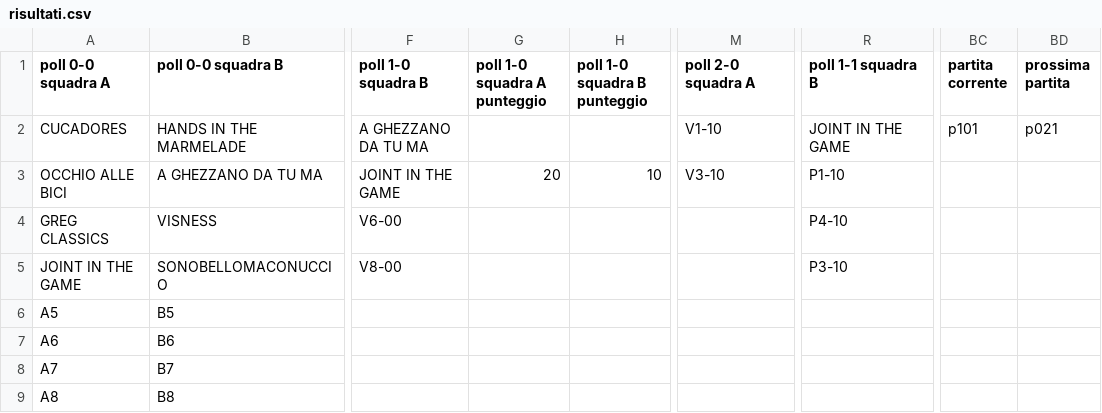
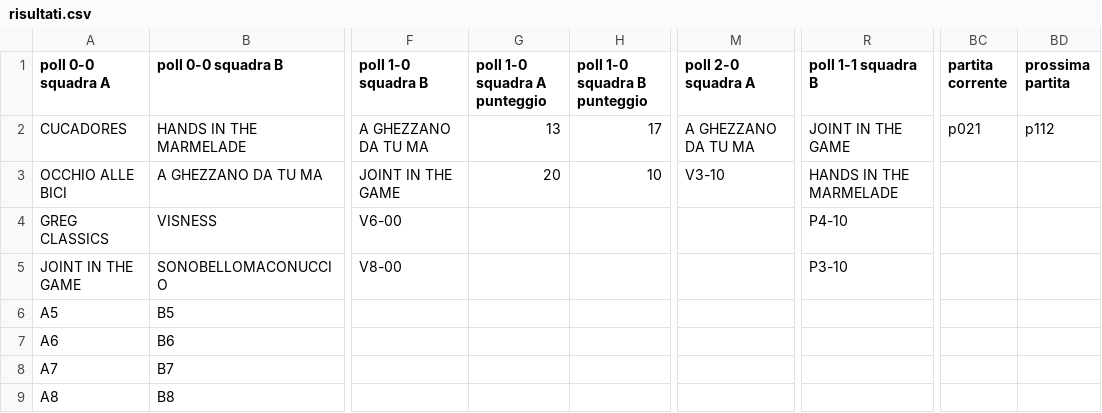
Before and after one commit to ChurchGame/ChurchGame.github.io, a CSV file: risultati.csv, drawn as a sheet; only a part is shown, gaps mark what is left out; the diff names each change by its address in the sheet, - before the commit and + after, or states it on an @@ line.

Commit message:
Update risultati.csv

```diff
--- a/risultati.csv
+++ b/risultati.csv
-G2 (poll 1-0 squadra A punteggio): (empty)
+G2 (poll 1-0 squadra A punteggio): 13
-H2 (poll 1-0 squadra B punteggio): (empty)
+H2 (poll 1-0 squadra B punteggio): 17
-M2 (poll 2-0 squadra A): V1-10
+M2 (poll 2-0 squadra A): A GHEZZANO DA TU MA
-BC2 (partita corrente): p101
+BC2 (partita corrente): p021
-BD2 (prossima partita): p021
+BD2 (prossima partita): p112
-R3 (poll 1-1 squadra B): P1-10
+R3 (poll 1-1 squadra B): HANDS IN THE MARMELADE
```
